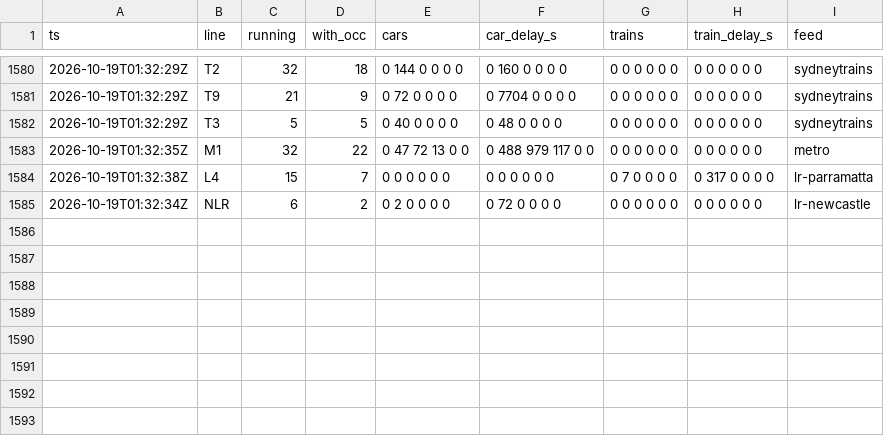
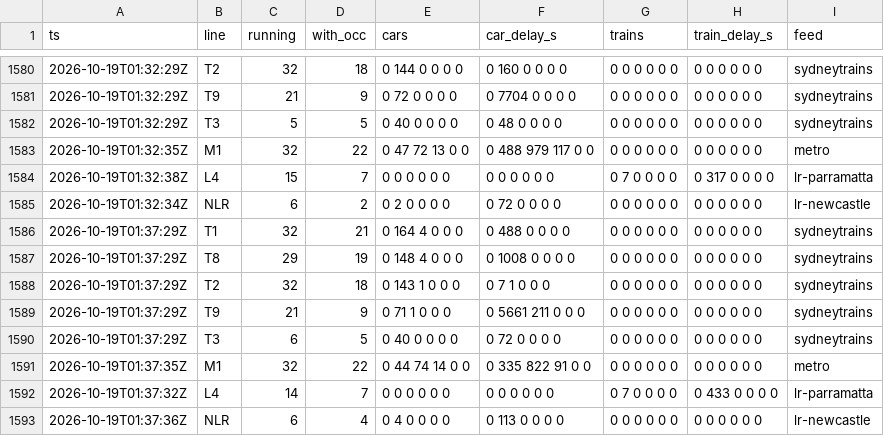
Before and after one commit to pdomoney/nsw-rail-disruptions, a CSV file: load/2026-10/2026-10-19.csv, drawn as a sheet; only a part is shown, gaps mark what is left out; the diff names each change by its address in the sheet, - before the commit and + after, or states it on an @@ line.

```diff
--- a/load/2026-10/2026-10-19.csv
+++ b/load/2026-10/2026-10-19.csv
+row 1586: 2026-10-19T01:37:29Z | T1 | 32 | 21 | 0 164 4 0 0 0 | 0 488 0 0 0 0 | 0 0 0 0 0 0 | 0 0 0 0 0 0 | sydneytrains
+row 1587: 2026-10-19T01:37:29Z | T8 | 29 | 19 | 0 148 4 0 0 0 | 0 1008 0 0 0 0 | 0 0 0 0 0 0 | 0 0 0 0 0 0 | sydneytrains
+row 1588: 2026-10-19T01:37:29Z | T2 | 32 | 18 | 0 143 1 0 0 0 | 0 7 1 0 0 0 | 0 0 0 0 0 0 | 0 0 0 0 0 0 | sydneytrains
+row 1589: 2026-10-19T01:37:29Z | T9 | 21 | 9 | 0 71 1 0 0 0 | 0 5661 211 0 0 0 | 0 0 0 0 0 0 | 0 0 0 0 0 0 | sydneytrains
+row 1590: 2026-10-19T01:37:29Z | T3 | 6 | 5 | 0 40 0 0 0 0 | 0 72 0 0 0 0 | 0 0 0 0 0 0 | 0 0 0 0 0 0 | sydneytrains
+row 1591: 2026-10-19T01:37:35Z | M1 | 32 | 22 | 0 44 74 14 0 0 | 0 335 822 91 0 0 | 0 0 0 0 0 0 | 0 0 0 0 0 0 | metro
+row 1592: 2026-10-19T01:37:32Z | L4 | 14 | 7 | 0 0 0 0 0 0 | 0 0 0 0 0 0 | 0 7 0 0 0 0 | 0 433 0 0 0 0 | lr-parramatta
+row 1593: 2026-10-19T01:37:36Z | NLR | 6 | 4 | 0 4 0 0 0 0 | 0 113 0 0 0 0 | 0 0 0 0 0 0 | 0 0 0 0 0 0 | lr-newcastle
```
Also changed, not shown: delays/2026-10/2026-10-19.csv, runs/2026-10.csv, 5 other files.
